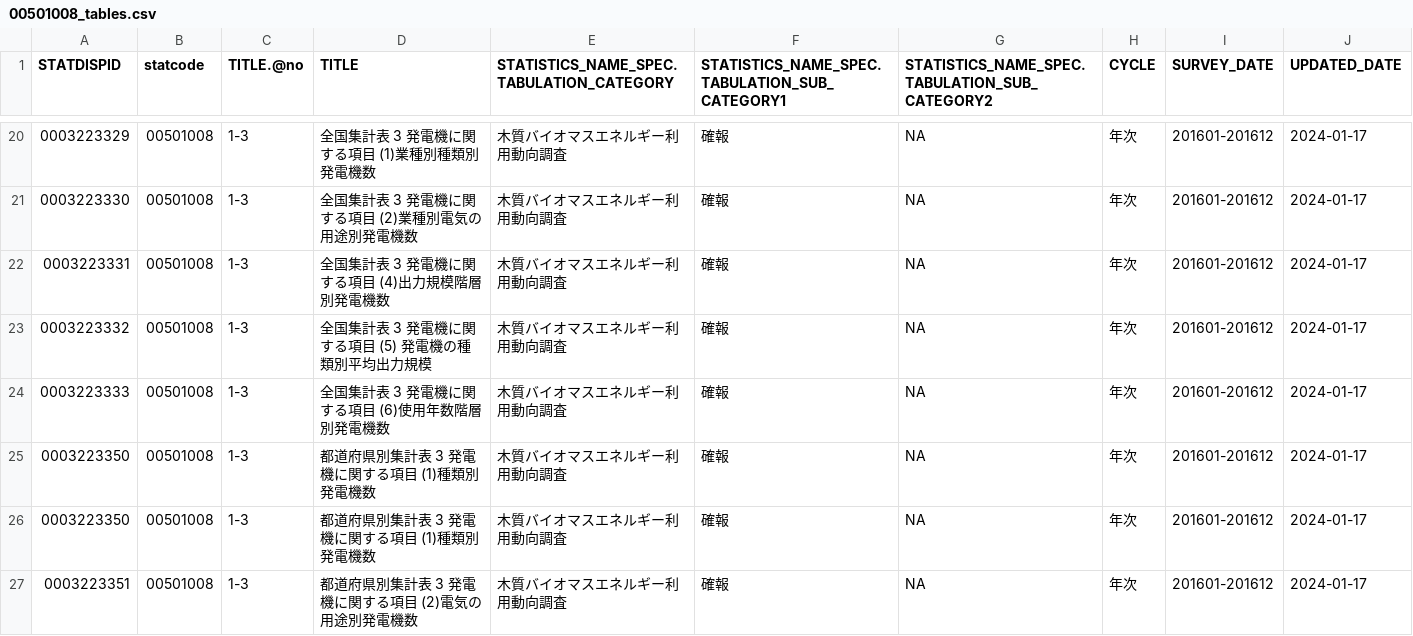
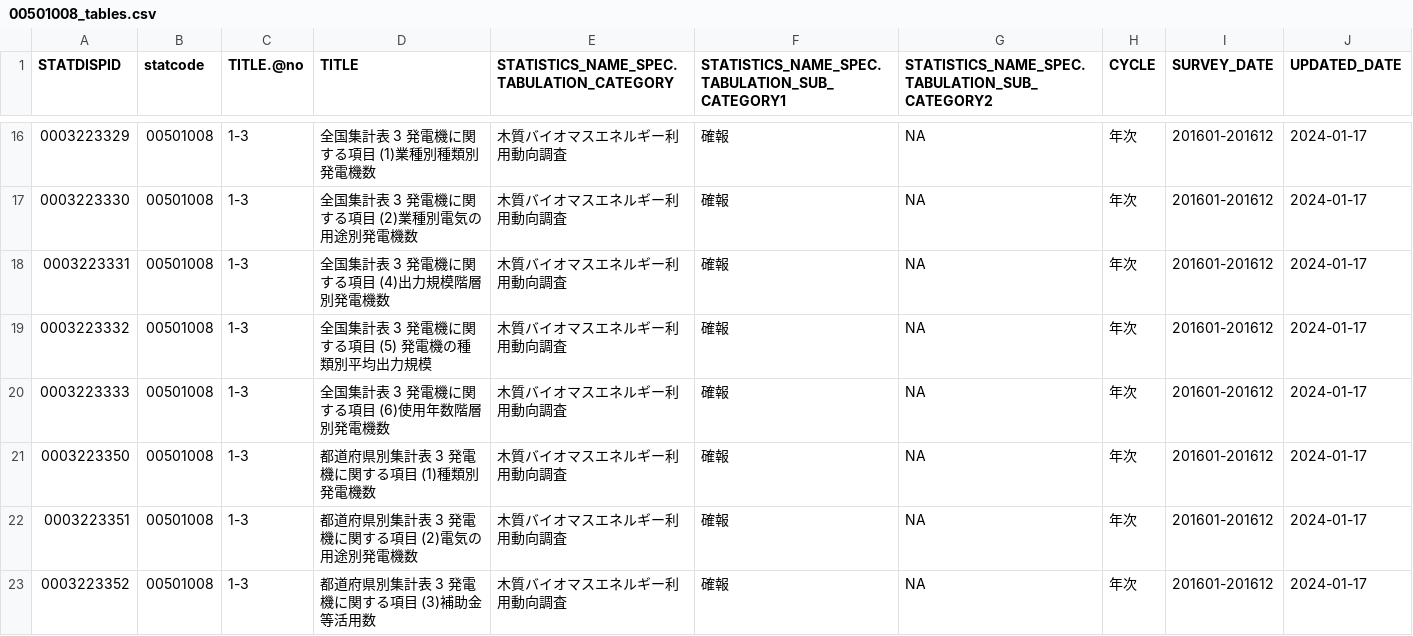
Before and after one commit to tsutomu-nagano/resume, a CSV file: resource/tables/00501008_tables.csv, drawn as a sheet; only a part is shown, gaps mark what is left out; the shorter side is filled out with more unchanged rows; the diff covers the shown part only; the diff names each change by its address in the sheet, - before the commit and + after, or states it on an @@ line.

```diff
--- a/resource/tables/00501008_tables.csv
+++ b/resource/tables/00501008_tables.csv
-row 26: 0003223350 | 00501008 | 1-3 | 都道府県別集計表 3 発電機に関する項目 (1)種類別発電機数 | 木質バイオマスエネルギー利用動向調査 | 確報 | NA | 年次 | 201601-201612 | 2024-01-17
```
Also changed, not shown: 10 removed rows elsewhere in this file, resource/tables/00200502_tables.csv, resource/tables/00200541_tables.csv, 32 other files.
